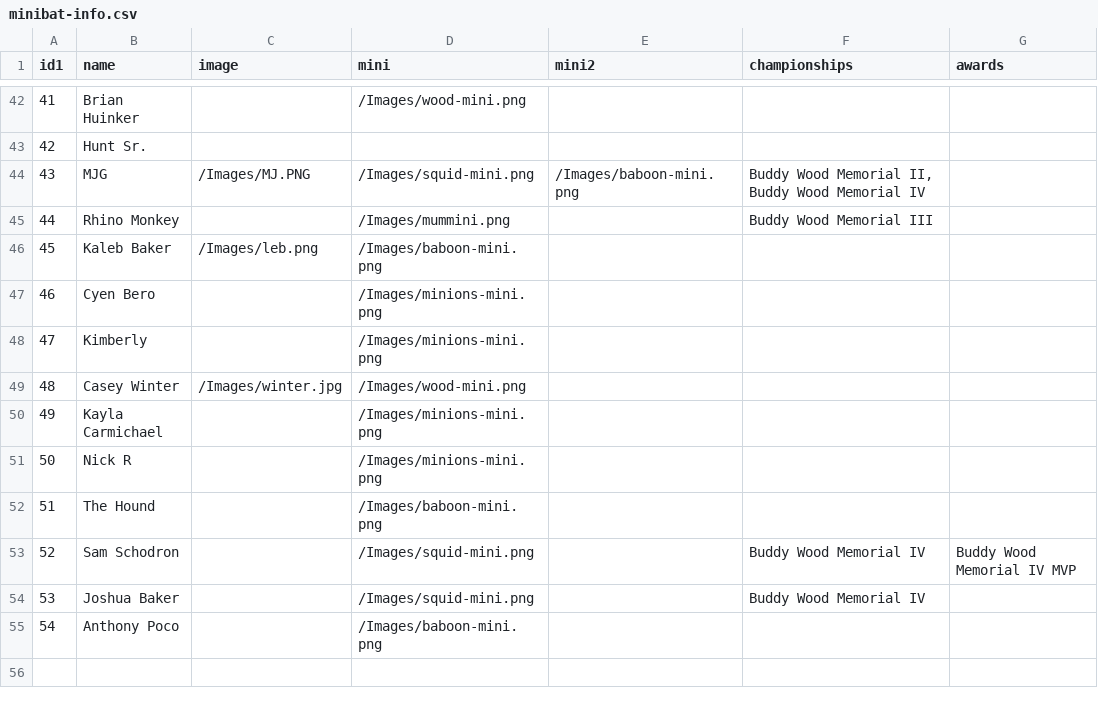
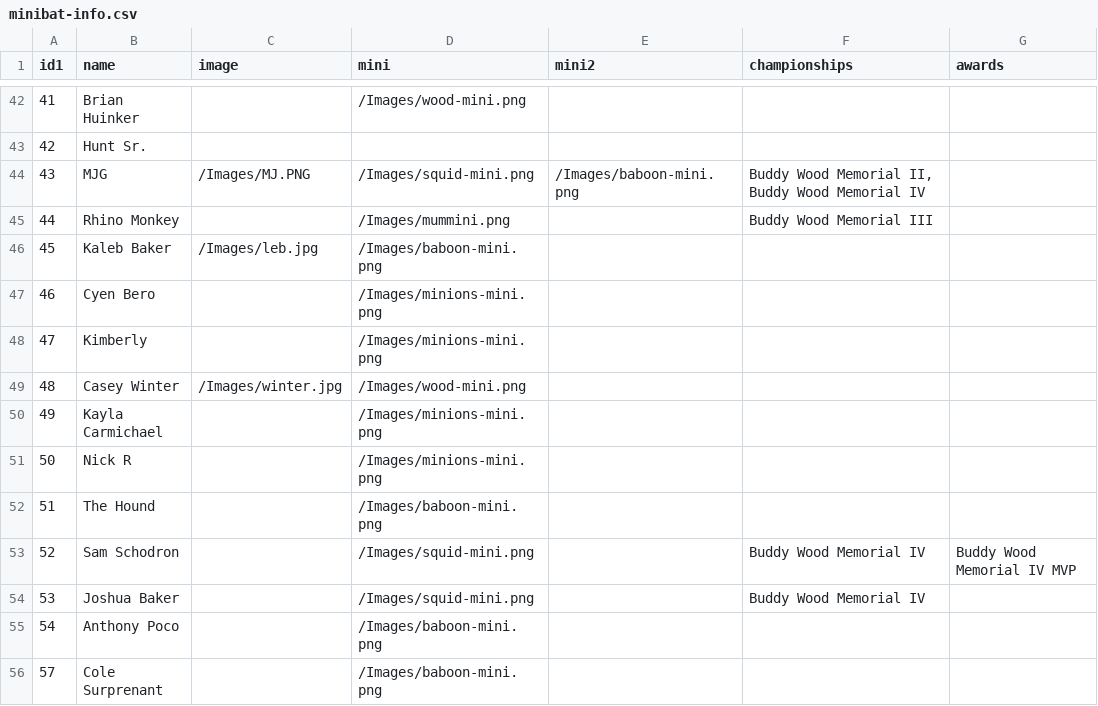
Before and after one commit to stevenpfaff/Dew-Cup-FrontEnd, a CSV file: public/Minibats/minibat-info.csv (was public/minibat-info.csv), drawn as a sheet; only a part is shown, gaps mark what is left out.

```diff
--- a/public/minibat-info.csv
+++ b/public/Minibats/minibat-info.csv
@@ -45,3 +45,3 @@ id1,name,image,mini,mini2,championships,awards
 44,Rhino Monkey,,/Images/mummini.png,,Buddy Wood Memorial III,
-45,Kaleb Baker,/Images/leb.png,/Images/baboon-mini.png,,,
+45,Kaleb Baker,/Images/leb.jpg,/Images/baboon-mini.png,,,
 46,Cyen Bero,,/Images/minions-mini.png,,,
@@ -55 +55,2 @@ id1,name,image,mini,mini2,championships,awards
 54,Anthony Poco,,/Images/baboon-mini.png,,,
+57,Cole Surprenant,,/Images/baboon-mini.png,,,
```
Also changed, not shown: 58 other files.
